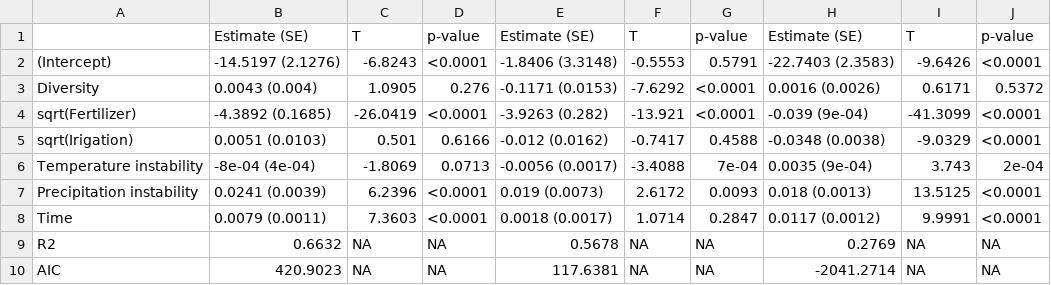
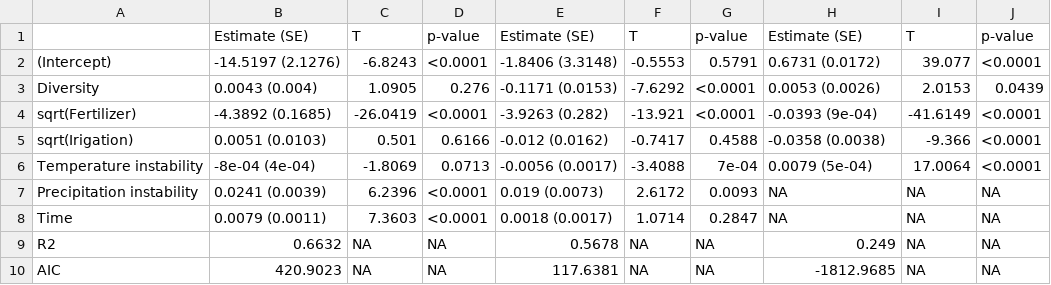
Before and after one commit to legli/AgriculturalStabilityScales, a CSV file: results/TableS2.csv, drawn as a sheet.

```diff
--- a/results/TableS2.csv
+++ b/results/TableS2.csv
@@ -1,10 +1,10 @@
 "","Estimate (SE)","T","p-value","Estimate (SE)","T","p-value","Estimate (SE)","T","p-value"
-"(Intercept)","-14.5197 (2.1276)",-6.8243,"<0.0001","-1.8406 (3.3148)",-0.5553,"0.5791","-22.7403 (2.3583)",-9.6426,"<0.0001"
-"Diversity","0.0043 (0.004)",1.0905,"0.276","-0.1171 (0.0153)",-7.6292,"<0.0001","0.0016 (0.0026)",0.6171,"0.5372"
-"sqrt(Fertilizer)","-4.3892 (0.1685)",-26.0419,"<0.0001","-3.9263 (0.282)",-13.921,"<0.0001","-0.039 (9e-04)",-41.3099,"<0.0001"
-"sqrt(Irigation)","0.0051 (0.0103)",0.501,"0.6166","-0.012 (0.0162)",-0.7417,"0.4588","-0.0348 (0.0038)",-9.0329,"<0.0001"
-"Temperature instability","-8e-04 (4e-04)",-1.8069,"0.0713","-0.0056 (0.0017)",-3.4088,"7e-04","0.0035 (9e-04)",3.743,"2e-04"
-"Precipitation instability","0.0241 (0.0039)",6.2396,"<0.0001","0.019 (0.0073)",2.6172,"0.0093","0.018 (0.0013)",13.5125,"<0.0001"
-"Time","0.0079 (0.0011)",7.3603,"<0.0001","0.0018 (0.0017)",1.0714,"0.2847","0.0117 (0.0012)",9.9991,"<0.0001"
-"R2","0.6632",NA,NA,"0.5678",NA,NA,"0.2769",NA,NA
-"AIC","420.9023",NA,NA,"117.6381",NA,NA,"-2041.2714",NA,NA
+"(Intercept)","-14.5197 (2.1276)",-6.8243,"<0.0001","-1.8406 (3.3148)",-0.5553,"0.5791","0.6731 (0.0172)",39.077,"<0.0001"
+"Diversity","0.0043 (0.004)",1.0905,"0.276","-0.1171 (0.0153)",-7.6292,"<0.0001","0.0053 (0.0026)",2.0153,"0.0439"
+"sqrt(Fertilizer)","-4.3892 (0.1685)",-26.0419,"<0.0001","-3.9263 (0.282)",-13.921,"<0.0001","-0.0393 (9e-04)",-41.6149,"<0.0001"
+"sqrt(Irigation)","0.0051 (0.0103)",0.501,"0.6166","-0.012 (0.0162)",-0.7417,"0.4588","-0.0358 (0.0038)",-9.366,"<0.0001"
+"Temperature instability","-8e-04 (4e-04)",-1.8069,"0.0713","-0.0056 (0.0017)",-3.4088,"7e-04","0.0079 (5e-04)",17.0064,"<0.0001"
+"Precipitation instability","0.0241 (0.0039)",6.2396,"<0.0001","0.019 (0.0073)",2.6172,"0.0093",NA,NA,NA
+"Time","0.0079 (0.0011)",7.3603,"<0.0001","0.0018 (0.0017)",1.0714,"0.2847",NA,NA,NA
+"R2","0.6632",NA,NA,"0.5678",NA,NA,"0.249",NA,NA
+"AIC","420.9023",NA,NA,"117.6381",NA,NA,"-1812.9685",NA,NA
```
Also changed, not shown: results/TableS1.csv, 1 other file.
